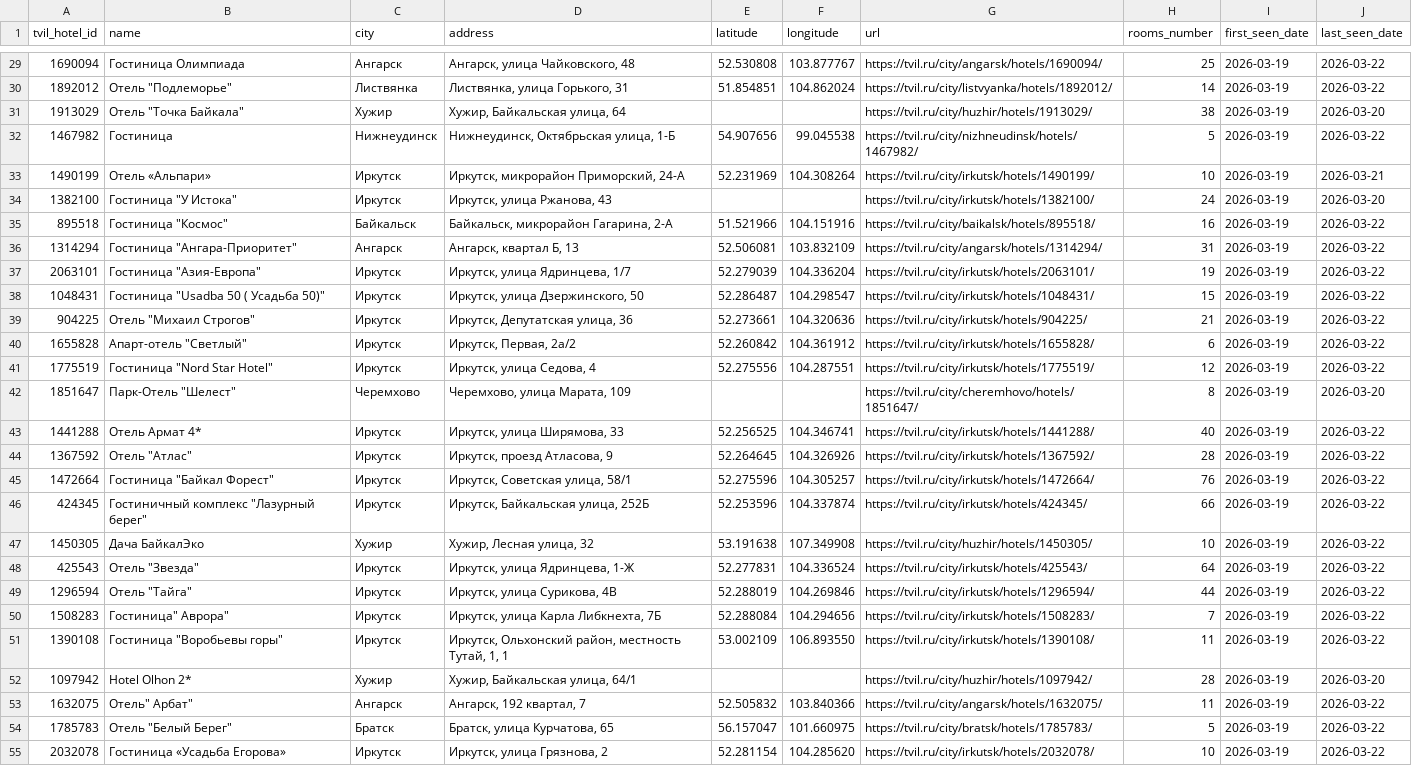
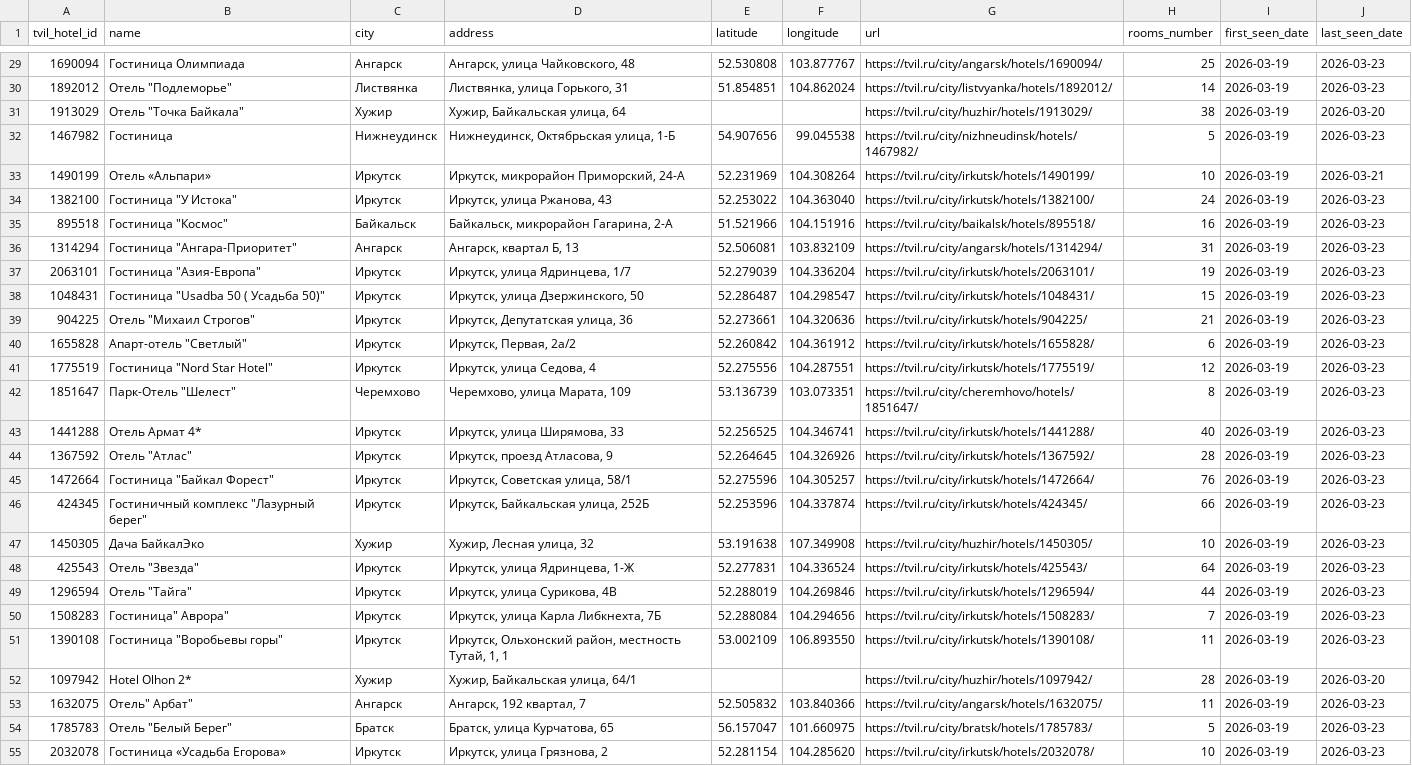
Before and after one commit to MALISMF/tvil_parser, a CSV file: catalog/hotels.csv, drawn as a sheet; only a part is shown, gaps mark what is left out; the diff covers the shown part only; the diff names each change by its address in the sheet, - before the commit and + after, or states it on an @@ line.

```diff
--- a/catalog/hotels.csv
+++ b/catalog/hotels.csv
-J29:J30 (last_seen_date): 2026-03-22
+J29:J30 (last_seen_date): 2026-03-23
-J32 (last_seen_date): 2026-03-22
+J32 (last_seen_date): 2026-03-23
-E34 (latitude): (empty)
+E34 (latitude): 52.253022
-F34 (longitude): (empty)
+F34 (longitude): 104.363040
-J34 (last_seen_date): 2026-03-20
+J34 (last_seen_date): 2026-03-23
-J35:J41 (last_seen_date): 2026-03-22
+J35:J41 (last_seen_date): 2026-03-23
-E42 (latitude): (empty)
+E42 (latitude): 53.136739
-F42 (longitude): (empty)
+F42 (longitude): 103.073351
-J42 (last_seen_date): 2026-03-20
+J42 (last_seen_date): 2026-03-23
-J43:J51 (last_seen_date): 2026-03-22
+J43:J51 (last_seen_date): 2026-03-23
-J53:J55 (last_seen_date): 2026-03-22
+J53:J55 (last_seen_date): 2026-03-23
```
Also changed, not shown: 38 edited cells elsewhere in this file, 4 other files.
